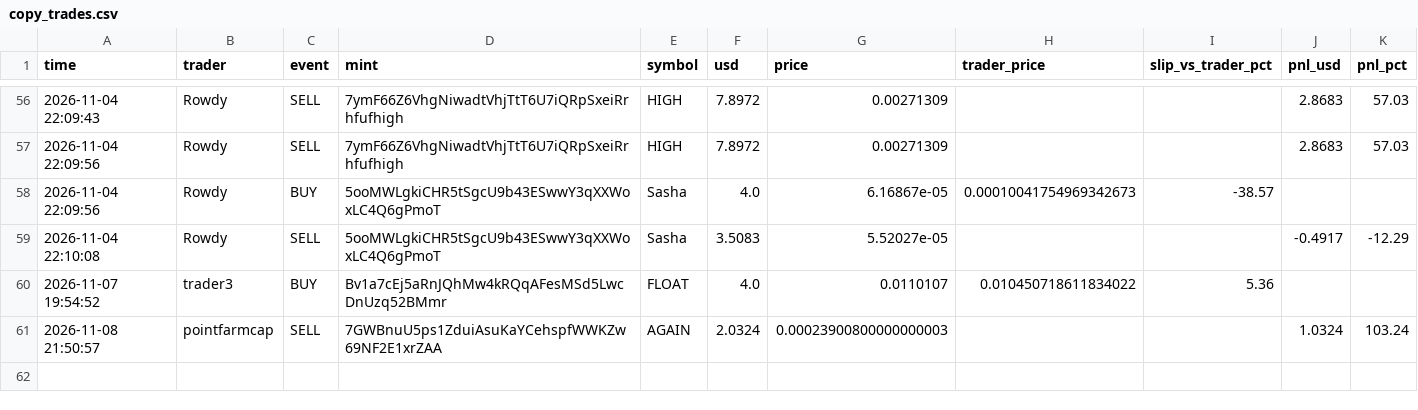
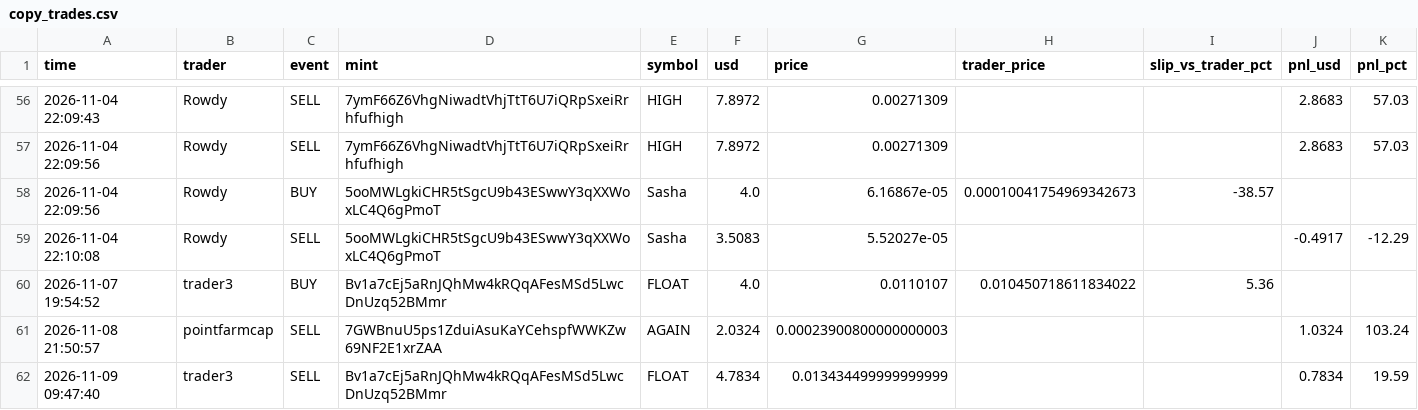
Before and after one commit to Yairpit/memecoin-trader, a CSV file: copy_trades.csv, drawn as a sheet; only a part is shown, gaps mark what is left out.

```diff
--- a/copy_trades.csv
+++ b/copy_trades.csv
@@ -61 +61,2 @@ time,trader,event,mint,symbol,usd,price,trader_price,slip_vs_trader_pct,pnl_usd,
 2026-11-08 21:50:57,pointfarmcap,SELL,7GWBnuU5ps1ZduiAsuKaYCehspfWWKZw69NF2E1xrZAA,AGAIN,2.0324,0.00023900800000000003,,,1.0324,103.24
+2026-11-09 09:47:40,trader3,SELL,Bv1a7cEj5aRnJQhMw4kRQqAFesMSd5LwcDnUzq52BMmr,FLOAT,4.7834,0.013434499999999999,,,0.7834,19.59
```
Also changed, not shown: 1 other file.
